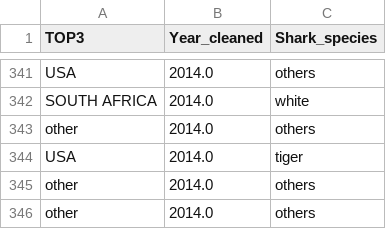
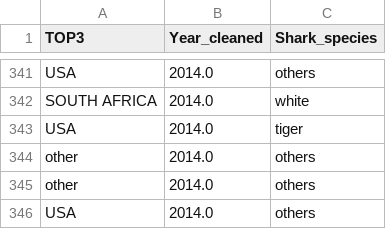
Before and after one commit to Marina-Diez/-Panda-Project-MARINA-D, a CSV file: output/sharkattack_output.csv, drawn as a sheet; only a part is shown, gaps mark what is left out; the shorter side is filled out with more unchanged rows; the diff names each change by its address in the sheet, - before the commit and + after, or states it on an @@ line.

```diff
--- a/output/sharkattack_output.csv
+++ b/output/sharkattack_output.csv
-row 343: other | 2014.0 | others
```
Also changed, not shown: 6 other files.
